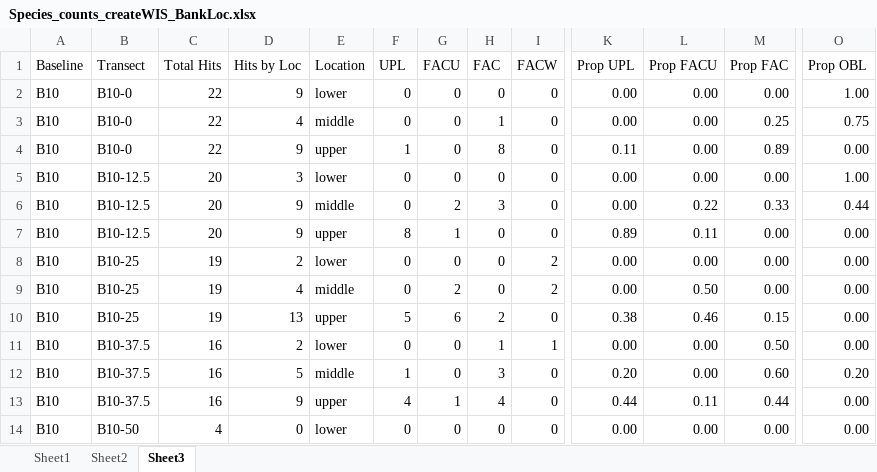
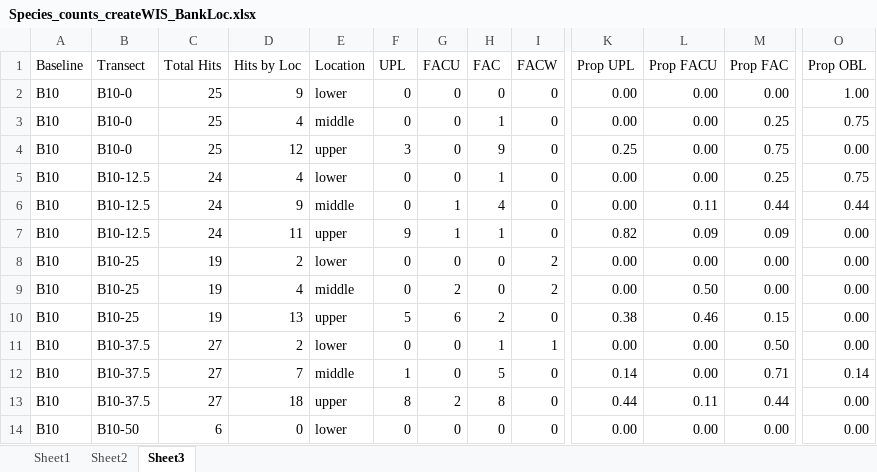
Before and after one commit to calba12/HLC_soil_and_veg, an Excel workbook: Species_counts_createWIS_BankLoc.xlsx, sheet Sheet3, drawn as a sheet; only a part is shown, gaps mark what is left out; values as stored, in another font and other column widths than the file's, no borders; the diff covers the shown part only; the diff names each change by its address in the sheet, - before the commit and + after, or states it on an @@ line.

```diff
--- a/Species_counts_createWIS_BankLoc.xlsx (sheet Sheet3)
+++ b/Species_counts_createWIS_BankLoc.xlsx (sheet Sheet3)
-C2:C4 (Total Hits): 22
+C2:C4 (Total Hits): 25
-D4 (Hits by Loc): 9
+D4 (Hits by Loc): 12
-F4 (UPL): 1
+F4 (UPL): 3
-H4 (FAC): 8
+H4 (FAC): 9
-K4 (Prop UPL): 0.11
+K4 (Prop UPL): 0.25
-M4 (Prop FAC): 0.89
+M4 (Prop FAC): 0.75
-C5:C7 (Total Hits): 20
+C5:C7 (Total Hits): 24
-D5 (Hits by Loc): 3
+D5 (Hits by Loc): 4
-H5 (FAC): 0
+H5 (FAC): 1
-M5 (Prop FAC): 0.00
+M5 (Prop FAC): 0.25
-O5 (Prop OBL): 1.00
+O5 (Prop OBL): 0.75
-G6 (FACU): 2
+G6 (FACU): 1
-H6 (FAC): 3
+H6 (FAC): 4
-L6 (Prop FACU): 0.22
+L6 (Prop FACU): 0.11
-M6 (Prop FAC): 0.33
+M6 (Prop FAC): 0.44
-D7 (Hits by Loc): 9
+D7 (Hits by Loc): 11
-F7 (UPL): 8
+F7 (UPL): 9
-H7 (FAC): 0
+H7 (FAC): 1
-K7 (Prop UPL): 0.89
+K7 (Prop UPL): 0.82
-L7 (Prop FACU): 0.11
+L7 (Prop FACU): 0.09
-M7 (Prop FAC): 0.00
+M7 (Prop FAC): 0.09
-C11:C13 (Total Hits): 16
+C11:C13 (Total Hits): 27
-D12 (Hits by Loc): 5
+D12 (Hits by Loc): 7
-H12 (FAC): 3
+H12 (FAC): 5
-K12 (Prop UPL): 0.20
+K12 (Prop UPL): 0.14
-M12 (Prop FAC): 0.60
+M12 (Prop FAC): 0.71
-O12 (Prop OBL): 0.20
+O12 (Prop OBL): 0.14
-D13 (Hits by Loc): 9
+D13 (Hits by Loc): 18
-F13 (UPL): 4
+F13 (UPL): 8
-G13 (FACU): 1
+G13 (FACU): 2
-H13 (FAC): 4
+H13 (FAC): 8
-C14 (Total Hits): 4
+C14 (Total Hits): 6
```
Also changed, not shown: 10 added rows, 10 removed rows, 3 moved rows and 335 edited cells elsewhere in this sheet, sheet Sheet2, Species_counts_CreateFunctionalGroups.xlsx, Species_counts_createNatIntro_BankLoc.xlsx, 21 other files.
